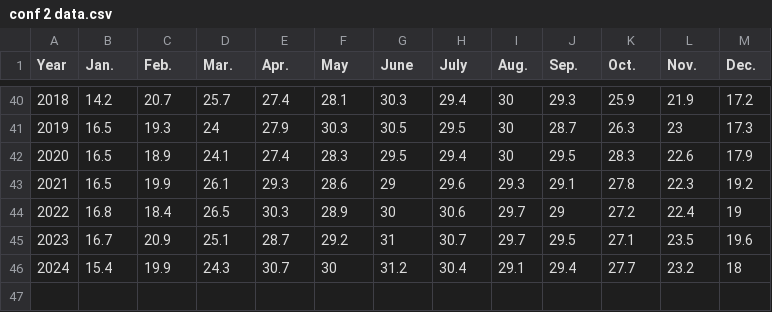
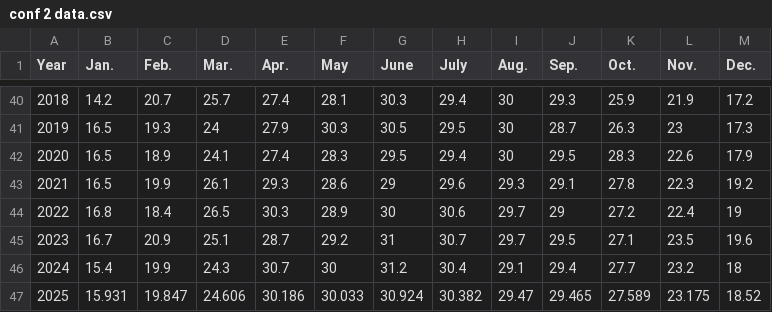
Before and after one commit to alifbhai780/Raj, a CSV file: conf 2 data.csv, drawn as a sheet; only a part is shown, gaps mark what is left out; the diff names each change by its address in the sheet, - before the commit and + after, or states it on an @@ line.

Commit message:
Add files via upload

```diff
--- a/conf 2 data.csv
+++ b/conf 2 data.csv
+row 47: 2025 | 15.931 | 19.847 | 24.606 | 30.186 | 30.033 | 30.924 | 30.382 | 29.47 | 29.465 | 27.589 | 23.175 | 18.52
```
